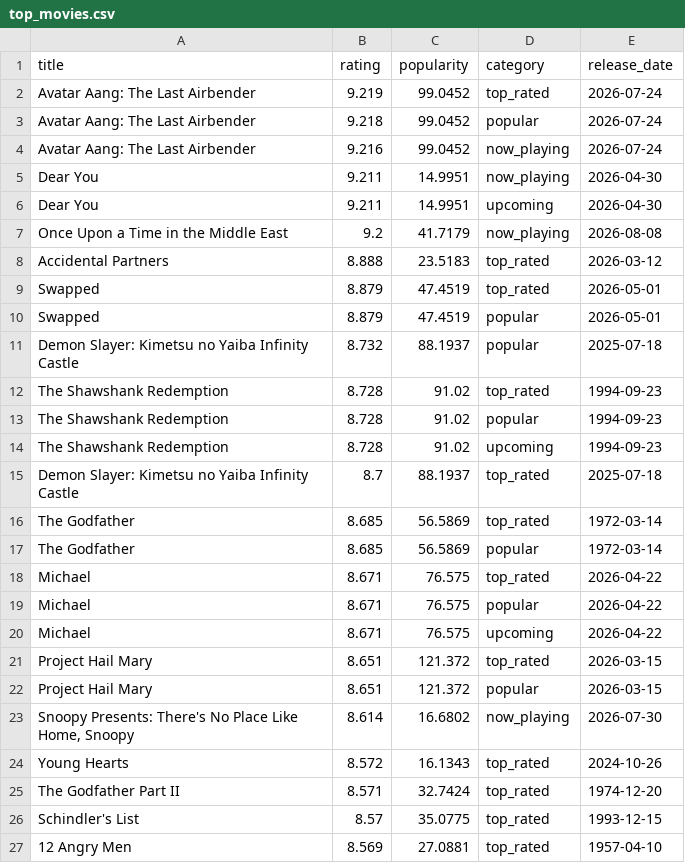
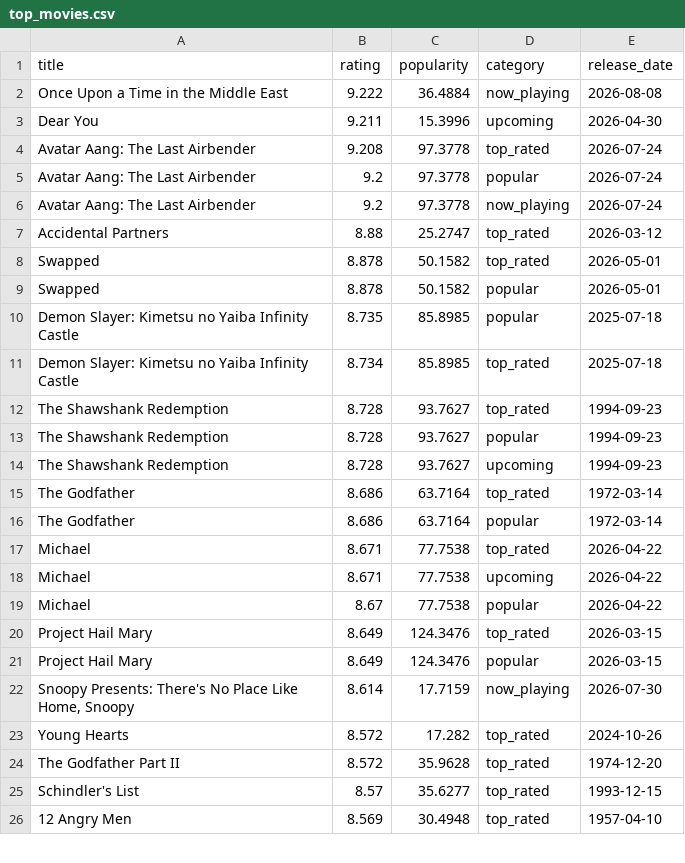
Before and after one commit to KOD-0101/movie-api-automation, a CSV file: top_movies.csv, drawn as a sheet; only a part is shown; the diff covers the shown part only.

```diff
--- a/top_movies.csv
+++ b/top_movies.csv
@@ -1,27 +1,26 @@
 title,rating,popularity,category,release_date
-Avatar Aang: The Last Airbender,9.219,99.0452,top_rated,2026-07-24
-Avatar Aang: The Last Airbender,9.218,99.0452,popular,2026-07-24
-Avatar Aang: The Last Airbender,9.216,99.0452,now_playing,2026-07-24
-Dear You,9.211,14.9951,now_playing,2026-04-30
-Dear You,9.211,14.9951,upcoming,2026-04-30
-Once Upon a Time in the Middle East,9.2,41.7179,now_playing,2026-08-08
-Accidental Partners,8.888,23.5183,top_rated,2026-03-12
-Swapped,8.879,47.4519,top_rated,2026-05-01
-Swapped,8.879,47.4519,popular,2026-05-01
-Demon Slayer: Kimetsu no Yaiba Infinity Castle,8.732,88.1937,popular,2025-07-18
-The Shawshank Redemption,8.728,91.02,top_rated,1994-09-23
-The Shawshank Redemption,8.728,91.02,popular,1994-09-23
-The Shawshank Redemption,8.728,91.02,upcoming,1994-09-23
-Demon Slayer: Kimetsu no Yaiba Infinity Castle,8.7,88.1937,top_rated,2025-07-18
-The Godfather,8.685,56.5869,top_rated,1972-03-14
-The Godfather,8.685,56.5869,popular,1972-03-14
-Michael,8.671,76.575,top_rated,2026-04-22
-Michael,8.671,76.575,popular,2026-04-22
-Michael,8.671,76.575,upcoming,2026-04-22
-Project Hail Mary,8.651,121.372,top_rated,2026-03-15
-Project Hail Mary,8.651,121.372,popular,2026-03-15
-"Snoopy Presents: There's No Place Like Home, Snoopy",8.614,16.6802,now_playing,2026-07-30
-Young Hearts,8.572,16.1343,top_rated,2024-10-26
-The Godfather Part II,8.571,32.7424,top_rated,1974-12-20
-Schindler's List,8.57,35.0775,top_rated,1993-12-15
-12 Angry Men,8.569,27.0881,top_rated,1957-04-10
+Once Upon a Time in the Middle East,9.222,36.4884,now_playing,2026-08-08
+Dear You,9.211,15.3996,upcoming,2026-04-30
+Avatar Aang: The Last Airbender,9.208,97.3778,top_rated,2026-07-24
+Avatar Aang: The Last Airbender,9.2,97.3778,popular,2026-07-24
+Avatar Aang: The Last Airbender,9.2,97.3778,now_playing,2026-07-24
+Accidental Partners,8.88,25.2747,top_rated,2026-03-12
+Swapped,8.878,50.1582,top_rated,2026-05-01
+Swapped,8.878,50.1582,popular,2026-05-01
+Demon Slayer: Kimetsu no Yaiba Infinity Castle,8.735,85.8985,popular,2025-07-18
+Demon Slayer: Kimetsu no Yaiba Infinity Castle,8.734,85.8985,top_rated,2025-07-18
+The Shawshank Redemption,8.728,93.7627,top_rated,1994-09-23
+The Shawshank Redemption,8.728,93.7627,popular,1994-09-23
+The Shawshank Redemption,8.728,93.7627,upcoming,1994-09-23
+The Godfather,8.686,63.7164,top_rated,1972-03-14
+The Godfather,8.686,63.7164,popular,1972-03-14
+Michael,8.671,77.7538,top_rated,2026-04-22
+Michael,8.671,77.7538,upcoming,2026-04-22
+Michael,8.67,77.7538,popular,2026-04-22
+Project Hail Mary,8.649,124.3476,top_rated,2026-03-15
+Project Hail Mary,8.649,124.3476,popular,2026-03-15
+"Snoopy Presents: There's No Place Like Home, Snoopy",8.614,17.7159,now_playing,2026-07-30
+Young Hearts,8.572,17.282,top_rated,2024-10-26
+The Godfather Part II,8.572,35.9628,top_rated,1974-12-20
+Schindler's List,8.57,35.6277,top_rated,1993-12-15
+12 Angry Men,8.569,30.4948,top_rated,1957-04-10
```
Also changed, not shown: 5 added rows, 4 removed rows and 27 edited cells elsewhere in this file, 1 other file.
